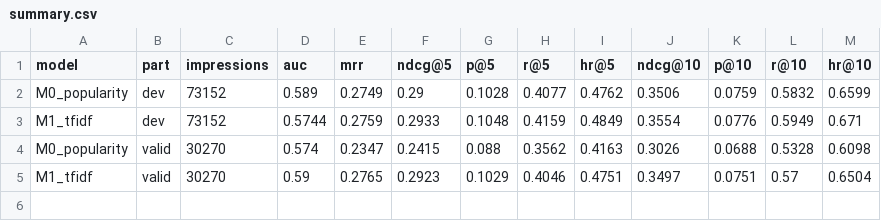
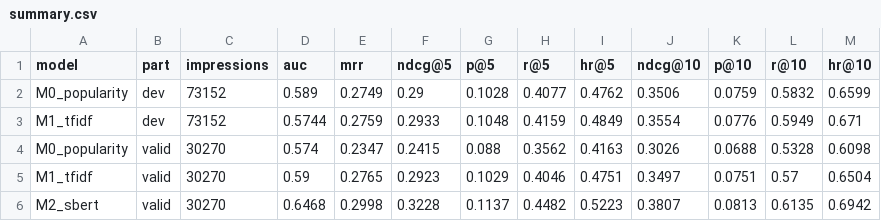
Before and after one commit to smit-savaliya-dev/beyond-keywords-emotion-aware-ad-ranking, a CSV file: results/tables/summary.csv, drawn as a sheet; the diff names each change by its address in the sheet, - before the commit and + after, or states it on an @@ line.

```diff
--- a/results/tables/summary.csv
+++ b/results/tables/summary.csv
+row 6: M2_sbert | valid | 30270 | 0.6468 | 0.2998 | 0.3228 | 0.1137 | 0.4482 | 0.5223 | 0.3807 | 0.0813 | 0.6135 | 0.6942
```
Also changed, not shown: results/tables/runs_log.csv, 25 other files.
